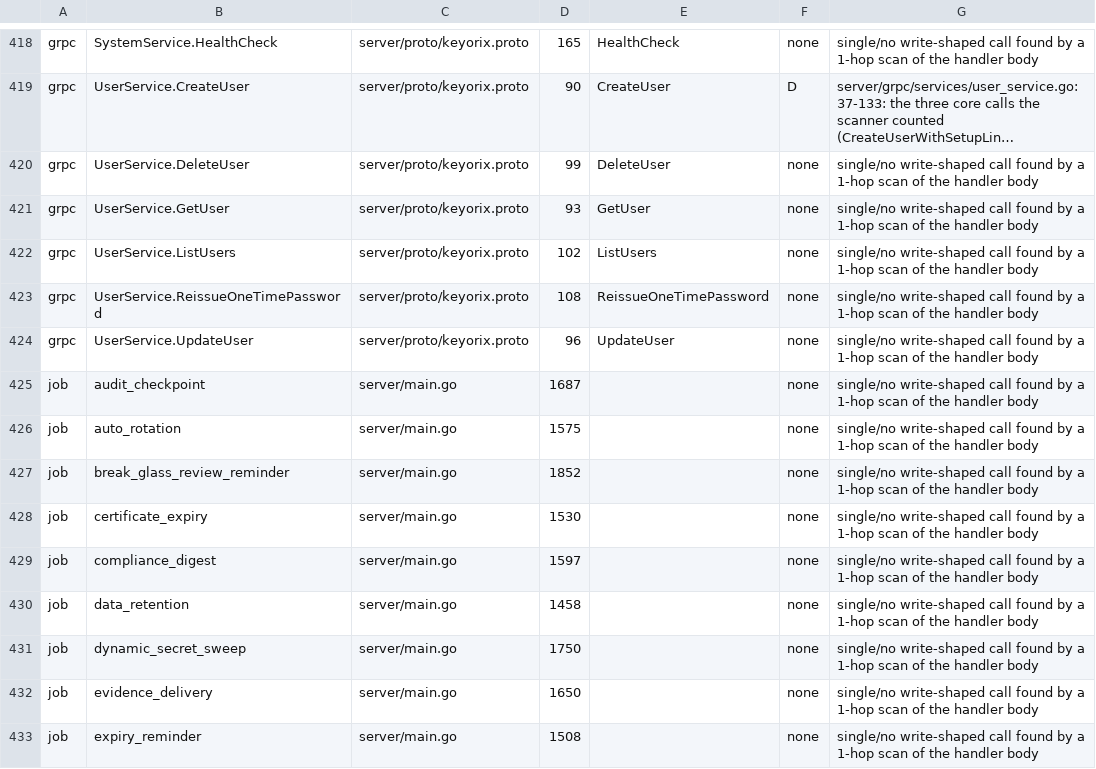
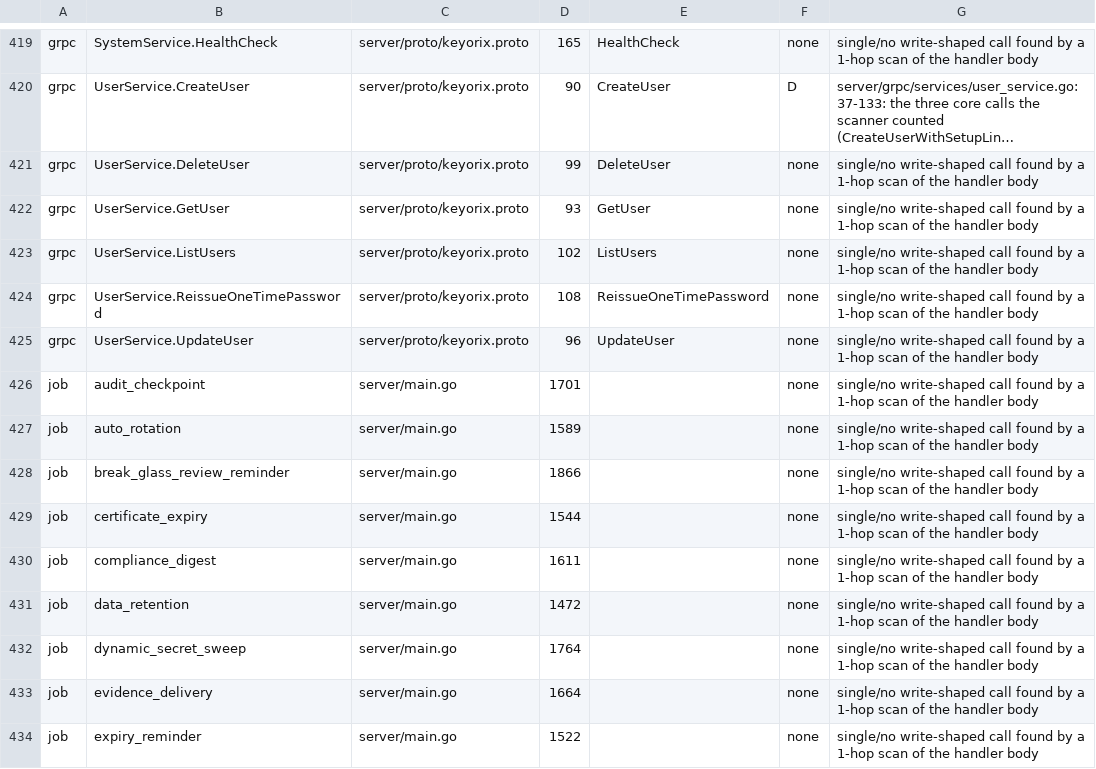
Before and after one commit to devops-city/keyorix, a TSV file: docs/state-map/entrypoints.tsv, drawn as a sheet; only a part is shown, gaps mark what is left out; long unchanged cells end in …; the diff covers the shown part only.

```diff
--- a/docs/state-map/entrypoints.tsv
+++ b/docs/state-map/entrypoints.tsv
@@ -424,10 +425,10 @@ grpc	UserService.ReissueOneTimePassword	server/proto/keyorix.proto	108	ReissueOn
 grpc	UserService.UpdateUser	server/proto/keyorix.proto	96	UpdateUser	none	single/no write-shaped call found by a 1-hop scan of the handler body
-job	audit_checkpoint	server/main.go	1687		none	single/no write-shaped call found by a 1-hop scan of the handler body
-job	auto_rotation	server/main.go	1575		none	single/no write-shaped call found by a 1-hop scan of the handler body
-job	break_glass_review_reminder	server/main.go	1852		none	single/no write-shaped call found by a 1-hop scan of the handler body
-job	certificate_expiry	server/main.go	1530		none	single/no write-shaped call found by a 1-hop scan of the handler body
-job	compliance_digest	server/main.go	1597		none	single/no write-shaped call found by a 1-hop scan of the handler body
-job	data_retention	server/main.go	1458		none	single/no write-shaped call found by a 1-hop scan of the handler body
-job	dynamic_secret_sweep	server/main.go	1750		none	single/no write-shaped call found by a 1-hop scan of the handler body
-job	evidence_delivery	server/main.go	1650		none	single/no write-shaped call found by a 1-hop scan of the handler body
-job	expiry_reminder	server/main.go	1508		none	single/no write-shaped call found by a 1-hop scan of the handler body
+job	audit_checkpoint	server/main.go	1701		none	single/no write-shaped call found by a 1-hop scan of the handler body
+job	auto_rotation	server/main.go	1589		none	single/no write-shaped call found by a 1-hop scan of the handler body
+job	break_glass_review_reminder	server/main.go	1866		none	single/no write-shaped call found by a 1-hop scan of the handler body
+job	certificate_expiry	server/main.go	1544		none	single/no write-shaped call found by a 1-hop scan of the handler body
+job	compliance_digest	server/main.go	1611		none	single/no write-shaped call found by a 1-hop scan of the handler body
+job	data_retention	server/main.go	1472		none	single/no write-shaped call found by a 1-hop scan of the handler body
+job	dynamic_secret_sweep	server/main.go	1764		none	single/no write-shaped call found by a 1-hop scan of the handler body
+job	evidence_delivery	server/main.go	1664		none	single/no write-shaped call found by a 1-hop scan of the handler body
+job	expiry_reminder	server/main.go	1522		none	single/no write-shaped call found by a 1-hop scan of the handler body
```
Also changed, not shown: 1 added row and 46 edited cells elsewhere in this file, docs/state-map/class-overrides.tsv, docs/state-map/stores.tsv, 14 other files.
